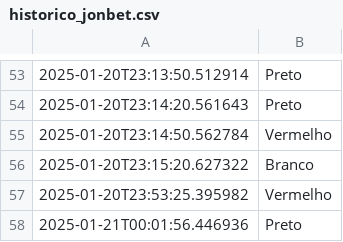
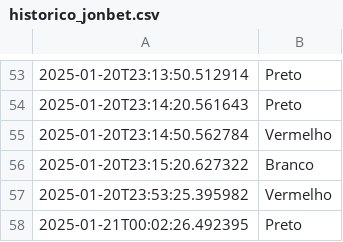
Before and after one commit to RooxMarkley/dados-robo, a CSV file: historico_jonbet.csv, drawn as a sheet; only a part is shown, gaps mark what is left out.

Commit message:
Atualização do arquivo CSV

```diff
--- a/historico_jonbet.csv
+++ b/historico_jonbet.csv
@@ -57,2 +57,2 @@
 2025-01-20T23:53:25.395982,Vermelho
-2025-01-21T00:01:56.446936,Preto
+2025-01-21T00:02:26.492395,Preto
```
